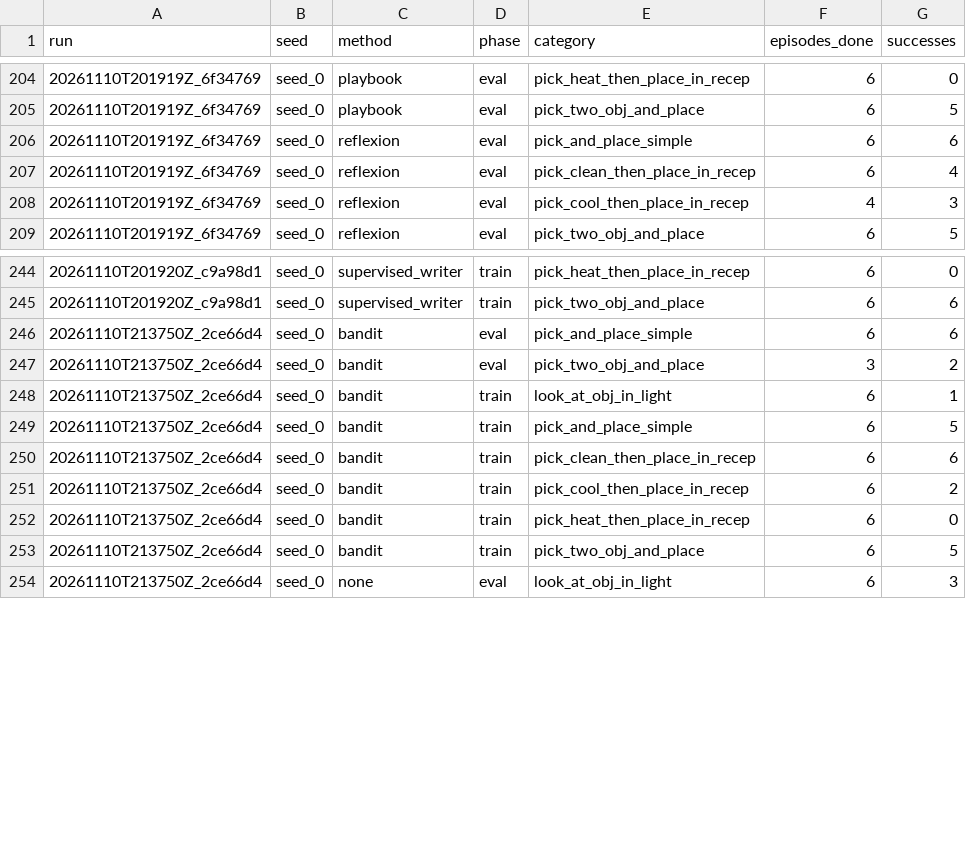
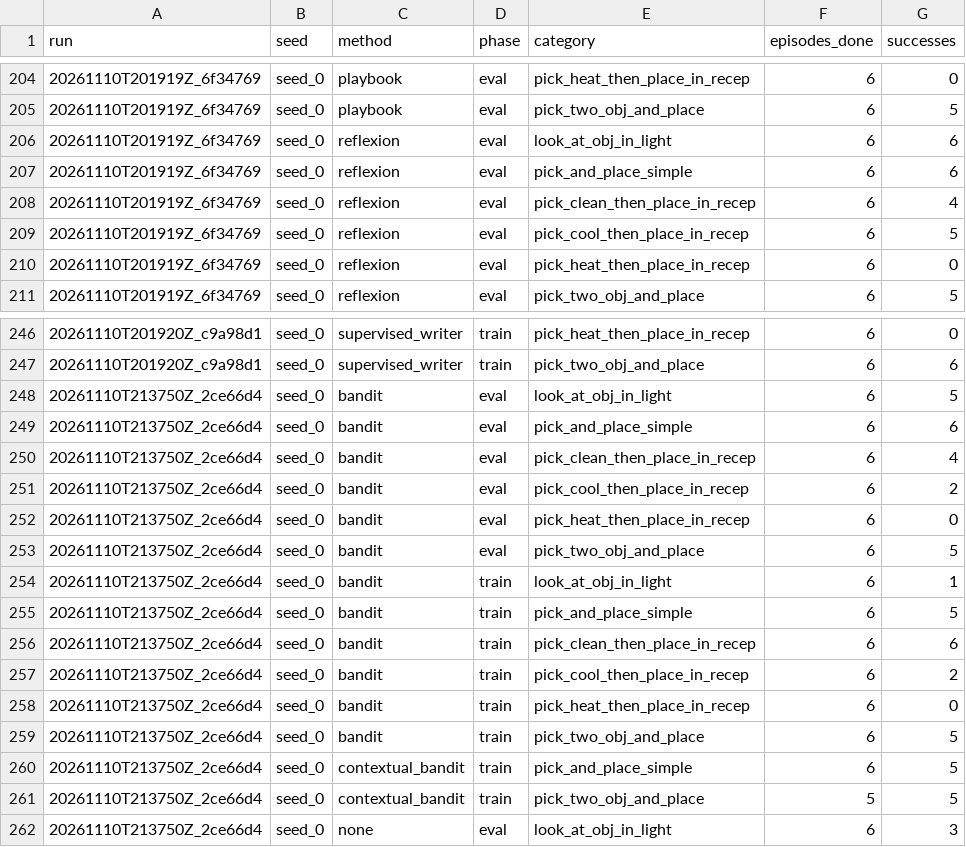
Before and after one commit to Vedant2100/evo-mem-bench, a CSV file: reports/bender/partial_progress.csv, drawn as a sheet; only a part is shown, gaps mark what is left out.

Commit message:
bender results update 2026-11-10 15:02

```diff
--- a/reports/bender/partial_progress.csv
+++ b/reports/bender/partial_progress.csv
@@ -205,5 +205,7 @@ run,seed,method,phase,category,episodes_done,successes
 20261110T201919Z_6f34769,seed_0,playbook,eval,pick_two_obj_and_place,6,5
+20261110T201919Z_6f34769,seed_0,reflexion,eval,look_at_obj_in_light,6,6
 20261110T201919Z_6f34769,seed_0,reflexion,eval,pick_and_place_simple,6,6
 20261110T201919Z_6f34769,seed_0,reflexion,eval,pick_clean_then_place_in_recep,6,4
-20261110T201919Z_6f34769,seed_0,reflexion,eval,pick_cool_then_place_in_recep,4,3
+20261110T201919Z_6f34769,seed_0,reflexion,eval,pick_cool_then_place_in_recep,6,5
+20261110T201919Z_6f34769,seed_0,reflexion,eval,pick_heat_then_place_in_recep,6,0
 20261110T201919Z_6f34769,seed_0,reflexion,eval,pick_two_obj_and_place,6,5
@@ -245,4 +247,8 @@ run,seed,method,phase,category,episodes_done,successes
 20261110T201920Z_c9a98d1,seed_0,supervised_writer,train,pick_two_obj_and_place,6,6
+20261110T213750Z_2ce66d4,seed_0,bandit,eval,look_at_obj_in_light,6,5
 20261110T213750Z_2ce66d4,seed_0,bandit,eval,pick_and_place_simple,6,6
-20261110T213750Z_2ce66d4,seed_0,bandit,eval,pick_two_obj_and_place,3,2
+20261110T213750Z_2ce66d4,seed_0,bandit,eval,pick_clean_then_place_in_recep,6,4
+20261110T213750Z_2ce66d4,seed_0,bandit,eval,pick_cool_then_place_in_recep,6,2
+20261110T213750Z_2ce66d4,seed_0,bandit,eval,pick_heat_then_place_in_recep,6,0
+20261110T213750Z_2ce66d4,seed_0,bandit,eval,pick_two_obj_and_place,6,5
 20261110T213750Z_2ce66d4,seed_0,bandit,train,look_at_obj_in_light,6,1
@@ -253,2 +259,4 @@ run,seed,method,phase,category,episodes_done,successes
 20261110T213750Z_2ce66d4,seed_0,bandit,train,pick_two_obj_and_place,6,5
+20261110T213750Z_2ce66d4,seed_0,contextual_bandit,train,pick_and_place_simple,6,5
+20261110T213750Z_2ce66d4,seed_0,contextual_bandit,train,pick_two_obj_and_place,5,5
 20261110T213750Z_2ce66d4,seed_0,none,eval,look_at_obj_in_light,6,3
```
Also changed, not shown: 1 other file.
